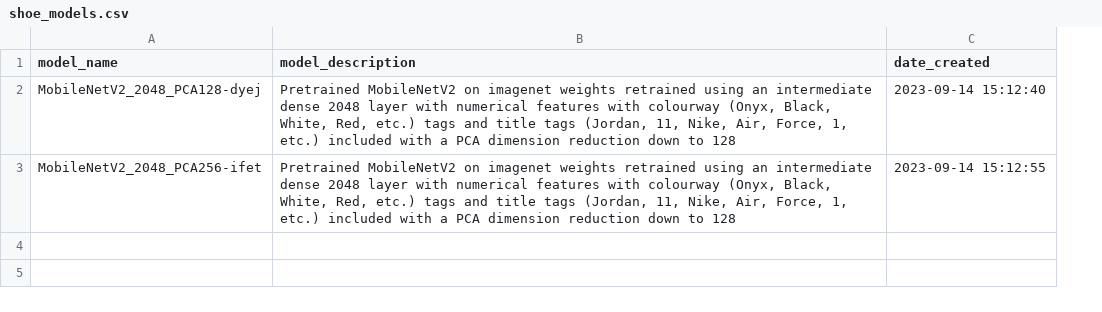
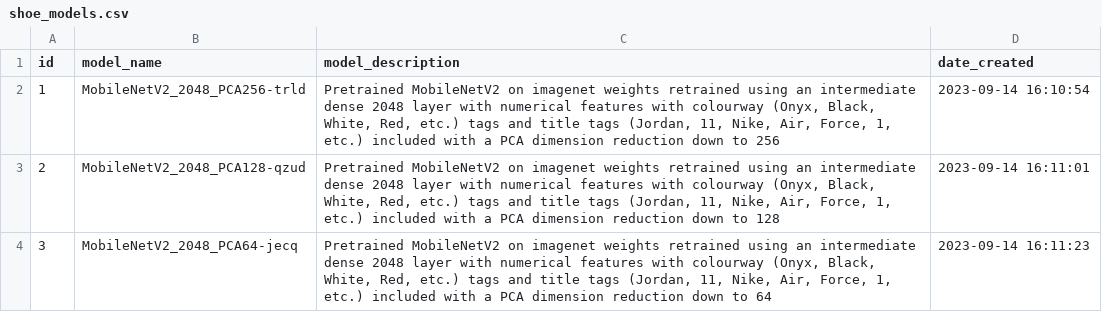
Before and after one commit to cfletcher-code/stock-reX, a CSV file: data/shoe_models.csv, drawn as a sheet; addresses are those after the commit; the diff names each change by its address in the sheet, - before the commit and + after, or states it on an @@ line.

Commit message:
Added ids to embeddings and models csvs - fix

```diff
--- a/data/shoe_models.csv
+++ b/data/shoe_models.csv
+column A (id), rows 3-4: 2 | 3
+row 2: 1 | MobileNetV2_2048_PCA256-trld | Pretrained MobileNetV2 on imagenet weights retrained using an intermediate dense 2048 layer with numerical features with colourway (Onyx, Black, White, Red, etc.) tags and title tags (Jordan, 11, Nike, Air, Force, 1, etc.) included with a PCA dimension reduction down to 256 | 2023-09-14 16:10:54
-B3 (model_name): MobileNetV2_2048_PCA128-dyej
+B3 (model_name): MobileNetV2_2048_PCA128-qzud
-D3 (date_created): 2023-09-14 15:12:40
+D3 (date_created): 2023-09-14 16:11:01
-B4 (model_name): MobileNetV2_2048_PCA256-ifet
+B4 (model_name): MobileNetV2_2048_PCA64-jecq
-C4 (model_description): …down to 128
+C4 (model_description): …down to 64
-D4 (date_created): 2023-09-14 15:12:55
+D4 (date_created): 2023-09-14 16:11:23
```
Also changed, not shown: 1 other file.
